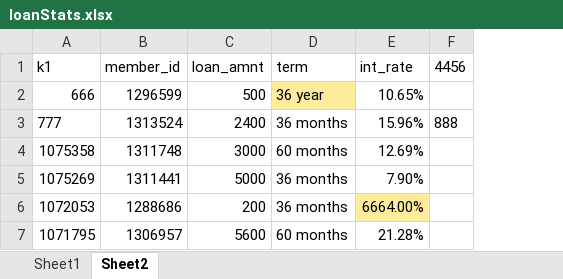
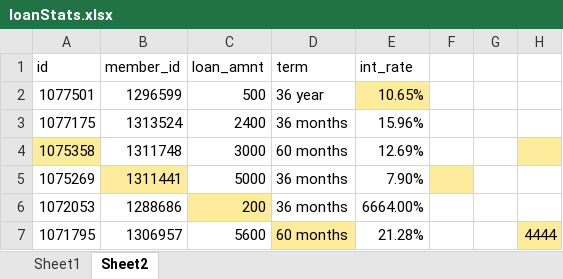
Before and after one commit to skducn/project, an Excel workbook: PO/data/loanStats.xlsx, sheet Sheet2, drawn as a sheet; values as stored, in another font and other column widths than the file's, no borders; removed rows and columns are numbered as before the commit, all else as after; the diff names each change by its address in the sheet, - before the commit and + after, or states it on an @@ line.

```diff
--- a/PO/data/loanStats.xlsx (sheet Sheet2)
+++ b/PO/data/loanStats.xlsx (sheet Sheet2)
-column F (4456), row 3: 888
+column F, empty
+column G, empty
+column H, row 7: 4444
-A1: k1
+A1: id
-A2 (id): 666
+A2 (id): 1077501
-D2 fill: #FFEB9C
+D2 fill: none
-E2 fill: none
+E2 fill: #FFEB9C
-A3 (id): 777
+A3 (id): 1077175
-A4 fill: none
+A4 fill: #FFEB9C
-B5 fill: none
+B5 fill: #FFEB9C
-C6 fill: none
+C6 fill: #FFEB9C
-E6 fill: #FFEB9C
+E6 fill: none
-D7 fill: none
+D7 fill: #FFEB9C
```
Also changed, not shown: sheet Sheet1, PO/ExcelPO/saasuser.xlsx, PO/data/loanStats2.xlsx, 1 other file.
